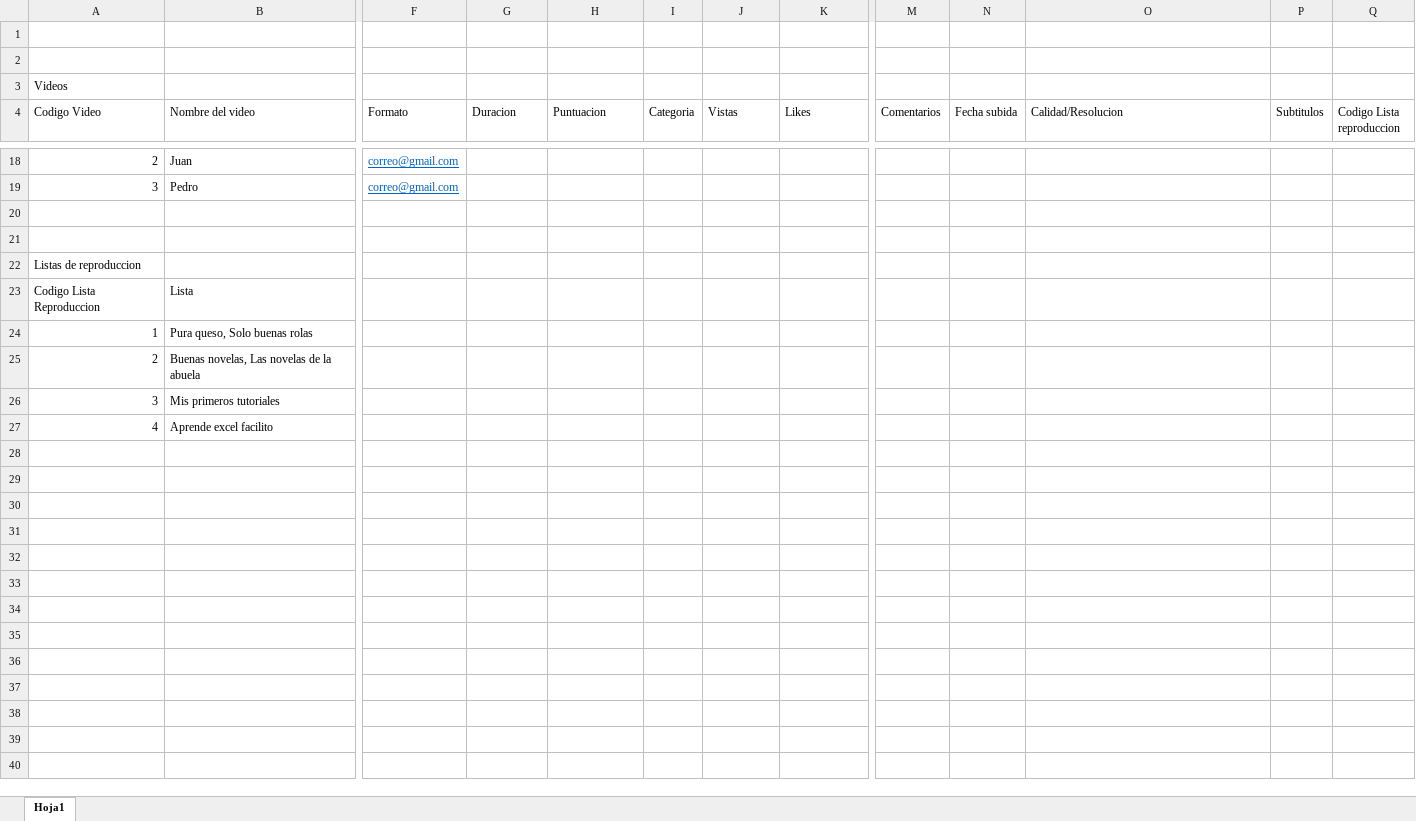
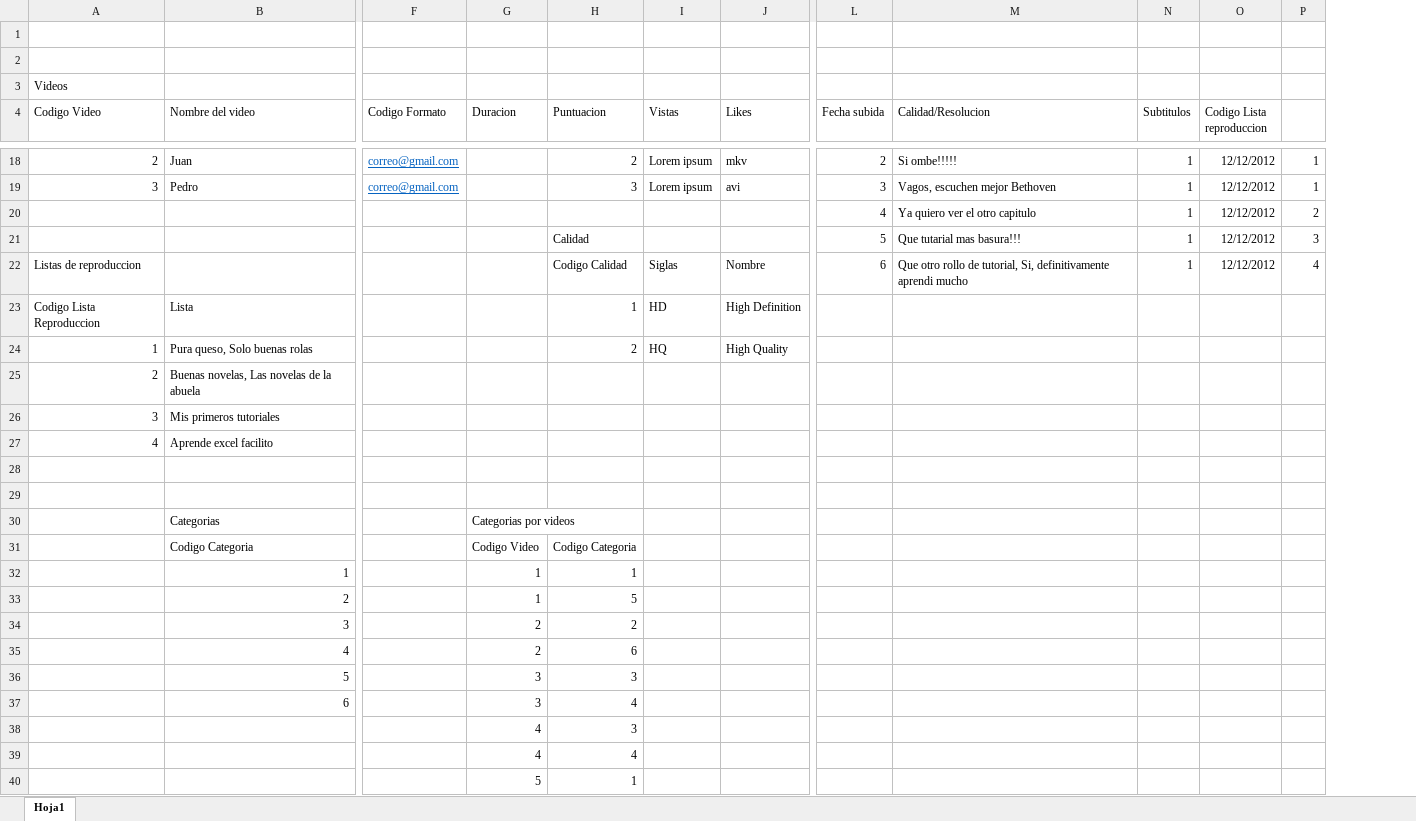
Before and after one commit to JasirCantillano/IS501-II2018, an Excel workbook: UnidadI/AnalisisYoutube.xlsx, sheet Hoja1, drawn as a sheet; only a part is shown, gaps mark what is left out; values as stored, in another font and other column widths than the file's, no borders; removed rows and columns are numbered as before the commit, all else as after; rows hold the shown columns only; the diff covers the shown part only; the diff names each change by its address in the sheet, - before the commit and + after, or states it on an @@ line.

```diff
--- a/UnidadI/AnalisisYoutube.xlsx (sheet Hoja1)
+++ b/UnidadI/AnalisisYoutube.xlsx (sheet Hoja1)
-column I (Categoria), empty
-column M (Comentarios), empty
+column P, rows 18-21: 1 | 1 | 2 | 3
-F4: Formato
+F4: Codigo Formato
-H18 (Puntuacion): (empty)
+H18 (Puntuacion): 2
-I18:I19 (Vistas): (empty)
+I18:I19 (Vistas): Lorem ipsum
-J18 (Likes): (empty)
+J18 (Likes): mkv
-L18 (Fecha subida): (empty)
+L18 (Fecha subida): 2
-M18 (Calidad/Resolucion): (empty)
+M18 (Calidad/Resolucion): Si ombe!!!!!
-N18:N19 (Subtitulos): (empty)
+N18:N19 (Subtitulos): 1
-O18:O19 (Codigo Lista reproduccion): (empty)
+O18:O19 (Codigo Lista reproduccion): 12/12/2012
-H19 (Puntuacion): (empty)
+H19 (Puntuacion): 3
-J19 (Likes): (empty)
+J19 (Likes): avi
-L19 (Fecha subida): (empty)
+L19 (Fecha subida): 3
-M19 (Calidad/Resolucion): (empty)
+M19 (Calidad/Resolucion): Vagos, escuchen mejor Bethoven
-row 20: (empty)
+row 20:  |  |  |  |  |  |  | 4 | Ya quiero ver el otro capitulo | 1 | 12/12/2012 | 2
-row 21: (empty)
+row 21:  |  |  |  | Calidad |  |  | 5 | Que tutarial mas basura!!! | 1 | 12/12/2012 | 3
-row 22: Listas de reproduccion
+row 22: Listas de reproduccion |  |  |  | Codigo Calidad | Siglas | Nombre | 6 | Que otro rollo de tutorial, Si, definitivamente aprendi mucho | 1 | 12/12/2012 | 4
-H23 (Puntuacion): (empty)
+H23 (Puntuacion): 1
-I23 (Vistas): (empty)
+I23 (Vistas): HD
-J23 (Likes): (empty)
+J23 (Likes): High Definition
-H24 (Puntuacion): (empty)
+H24 (Puntuacion): 2
-I24 (Vistas): (empty)
+I24 (Vistas): HQ
-J24 (Likes): (empty)
+J24 (Likes): High Quality
+row 28: (empty)
+row 29: (empty)
+row 30:  | Categorias |  | Categorias por videos
+row 31:  | Codigo Categoria |  | Codigo Video | Codigo Categoria
+row 32:  | 1 |  | 1 | 1
+row 33:  | 2 |  | 1 | 5
+row 34:  | 3 |  | 2 | 2
+row 35:  | 4 |  | 2 | 6
+row 36:  | 5 |  | 3 | 3
+row 37:  | 6 |  | 3 | 4
+row 38:  |  |  | 4 | 3
+row 39:  |  |  | 4 | 4
+row 40:  |  |  | 5 | 1
```
Also changed, not shown: 30 edited cells elsewhere in this sheet.
